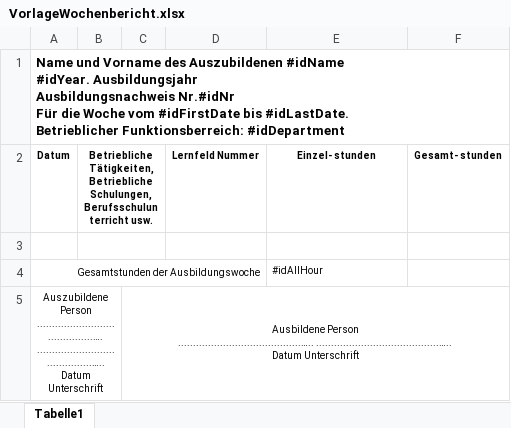
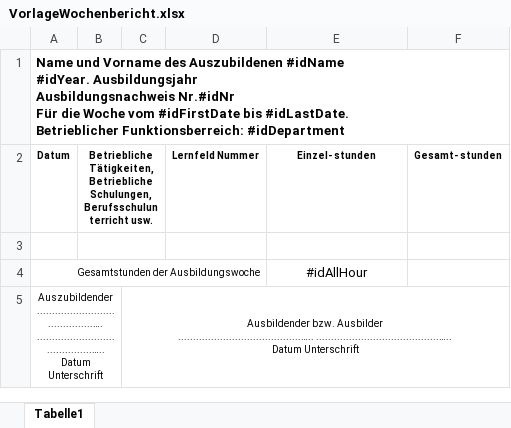
Before and after one commit to micromata/projectforge, an Excel workbook: plugins/org.projectforge.plugins.ihk/src/main/resources/VorlageWochenbericht.xlsx, sheet Tabelle1, drawn as a sheet; values as stored, in another font and other column widths than the file's, no borders; ↵ is a line break in a cell; the diff names each change by its address in the sheet, - before the commit and + after, or states it on an @@ line.

```diff
--- a/plugins/org.projectforge.plugins.ihk/src/main/resources/VorlageWochenbericht.xlsx (sheet Tabelle1)
+++ b/plugins/org.projectforge.plugins.ihk/src/main/resources/VorlageWochenbericht.xlsx (sheet Tabelle1)
@@ E4 text size: larger, alignment: left → center @@
-A5 (Datum): Auszubildene Person ↵ .........................................…. .........................................…..…
+A5 (Datum): Auszubildender ↵ .........................................…. .........................................…..…
-C5: Ausbildene Person ↵ .........................................….. .........................................…..…
+C5: Ausbildender bzw. Ausbilder ↵ .........................................….. .........................................…..…
```
Also changed, not shown: 2 other files.
